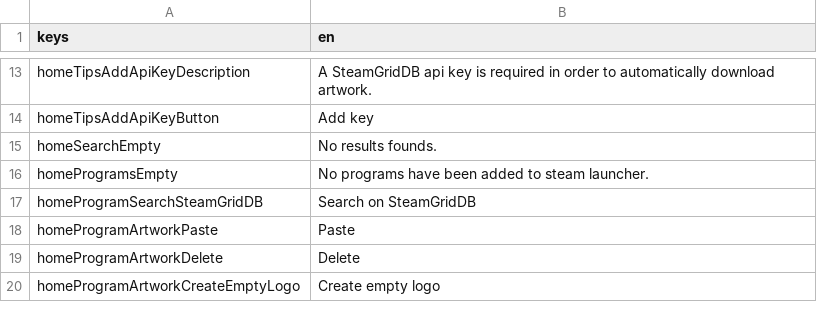
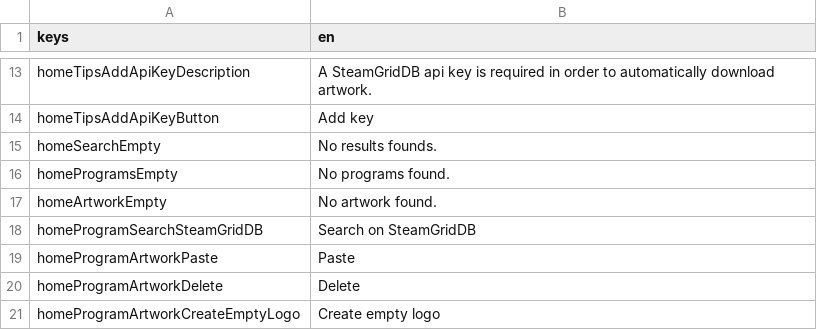
Before and after one commit to defuncart/non_steam_artwork, a CSV file: assets_dev/loca/loca.csv, drawn as a sheet; only a part is shown, gaps mark what is left out.

Commit message:
Show empty program/artwork states

```diff
--- a/assets_dev/loca/loca.csv
+++ b/assets_dev/loca/loca.csv
@@ -15,3 +15,4 @@ homeTipsAddApiKeyButton;Add key
 homeSearchEmpty;No results founds.
-homeProgramsEmpty;No programs have been added to steam launcher.
+homeProgramsEmpty;No programs found.
+homeArtworkEmpty;No artwork found.
 homeProgramSearchSteamGridDB;Search on SteamGridDB
```
Also changed, not shown: 2 other files.
